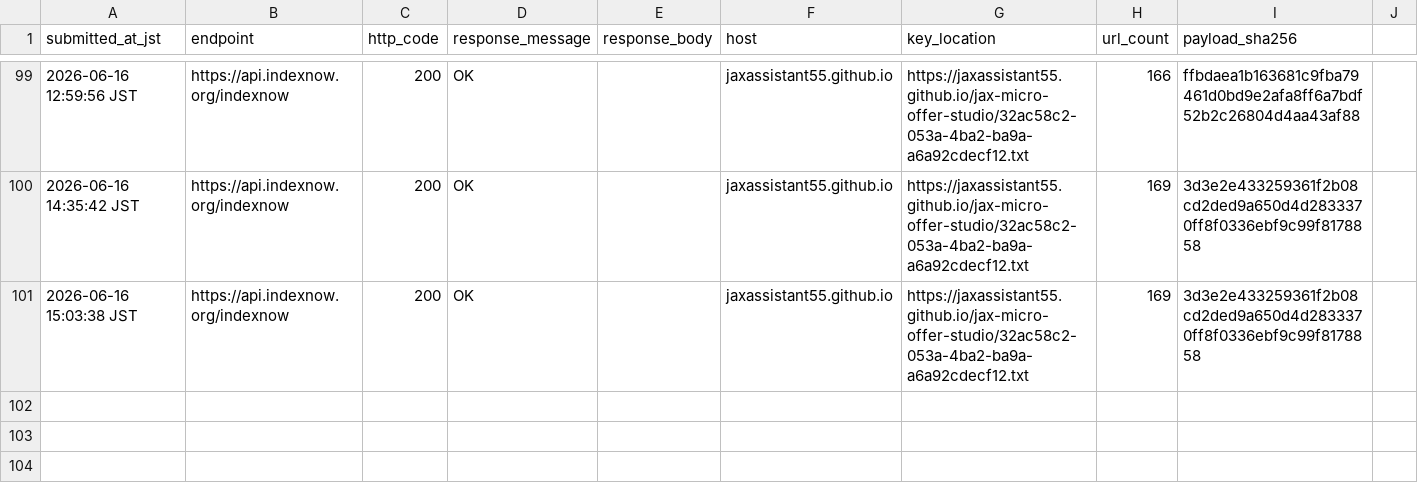
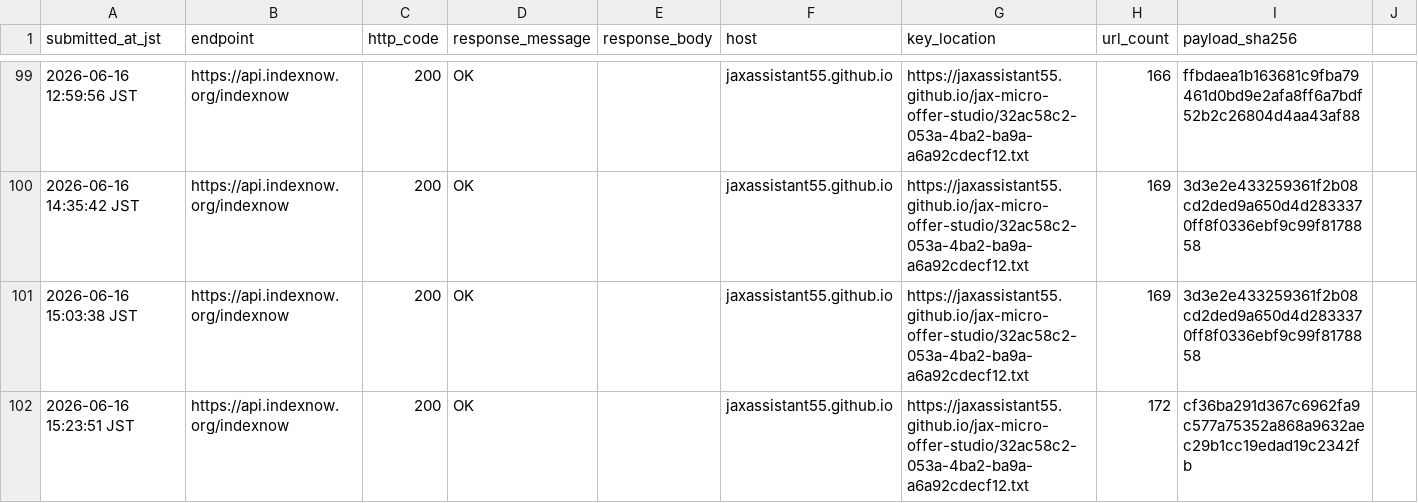
Before and after one commit to jaxassistant55/jax-micro-offer-studio, a CSV file: indexnow_submission_log.csv, drawn as a sheet; only a part is shown, gaps mark what is left out.

Commit message:
Record signal room IndexNow submission

```diff
--- a/indexnow_submission_log.csv
+++ b/indexnow_submission_log.csv
@@ -101 +101,2 @@ submitted_at_jst,endpoint,http_code,response_message,response_body,host,key_loca
 2026-06-16 15:03:38 JST,https://api.indexnow.org/indexnow,200,OK,"",jaxassistant55.github.io,https://jaxassistant55.github.io/jax-micro-offer-studio/32ac58c2-053a-4ba2-ba9a-a6a92cdecf12.txt,169,3d3e2e433259361f2b08cd2ded9a650d4d2833370ff8f0336ebf9c99f8178858
+2026-06-16 15:23:51 JST,https://api.indexnow.org/indexnow,200,OK,"",jaxassistant55.github.io,https://jaxassistant55.github.io/jax-micro-offer-studio/32ac58c2-053a-4ba2-ba9a-a6a92cdecf12.txt,172,cf36ba291d367c6962fa9c577a75352a868a9632aec29b1cc19edad19c2342fb
```
